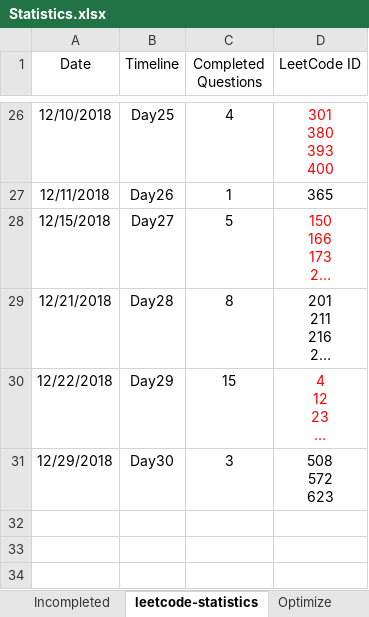
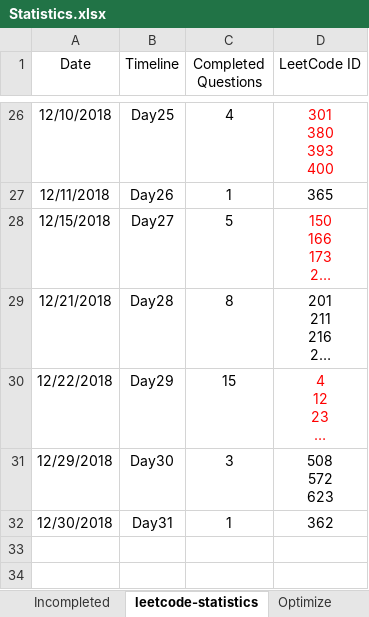
Before and after one commit to ManishLade/coding-practice, an Excel workbook: Interview/Statistics.xlsx, sheet leetcode-statistics, drawn as a sheet; only a part is shown, gaps mark what is left out; long unchanged cells end in …; values as stored, in another font and other column widths than the file's, no borders; table styles not drawn; the diff names each change by its address in the sheet, - before the commit and + after, or states it on an @@ line.

```diff
--- a/Interview/Statistics.xlsx (sheet leetcode-statistics)
+++ b/Interview/Statistics.xlsx (sheet leetcode-statistics)
-row 32: (empty)
+row 32: 12/30/2018 | Day31 | 1 | 362
```
Also changed, not shown: 2 other files.
